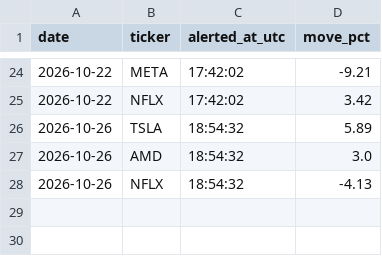
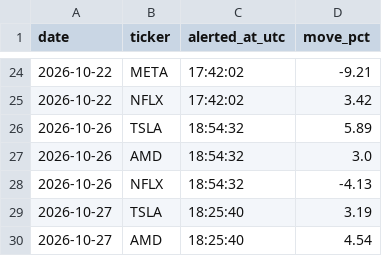
Before and after one commit to StockMagicBall/stock-screener, a CSV file: intraday_alerts_today.csv, drawn as a sheet; only a part is shown, gaps mark what is left out; the diff names each change by its address in the sheet, - before the commit and + after, or states it on an @@ line.

```diff
--- a/intraday_alerts_today.csv
+++ b/intraday_alerts_today.csv
+row 29: 2026-10-27 | TSLA | 18:25:40 | 3.19
+row 30: 2026-10-27 | AMD | 18:25:40 | 4.54
```
